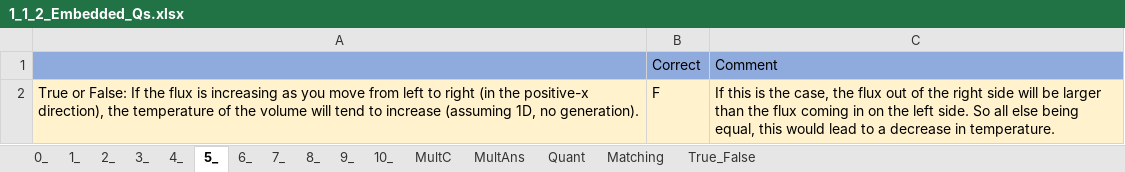
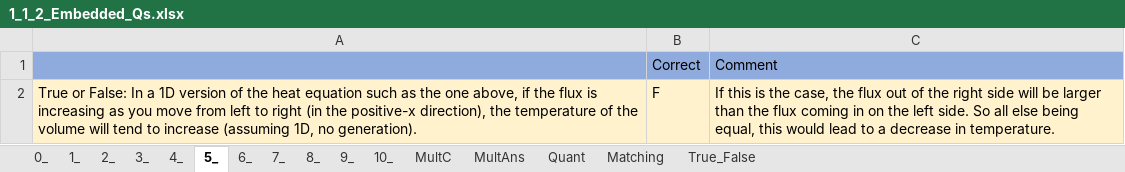
Before and after one commit to MAugspurger/Heat_Transfer_ENGR_321, an Excel workbook: 1_Heat_Eqn/Embedded_Qs_and_Data/1_1_2_Embedded_Qs.xlsx, sheet 5_, drawn as a sheet; values as stored, in another font and other column widths than the file's, no borders; the diff names each change by its address in the sheet, - before the commit and + after, or states it on an @@ line.

Commit message:
Add files via upload

```diff
--- a/1_Heat_Eqn/Embedded_Qs_and_Data/1_1_2_Embedded_Qs.xlsx (sheet 5_)
+++ b/1_Heat_Eqn/Embedded_Qs_and_Data/1_1_2_Embedded_Qs.xlsx (sheet 5_)
-A2: …or False: If the flux…
+A2: …or False: In a 1D version of the heat equation such as the one above, if the flux…
```
Also changed, not shown: sheet 7_.
